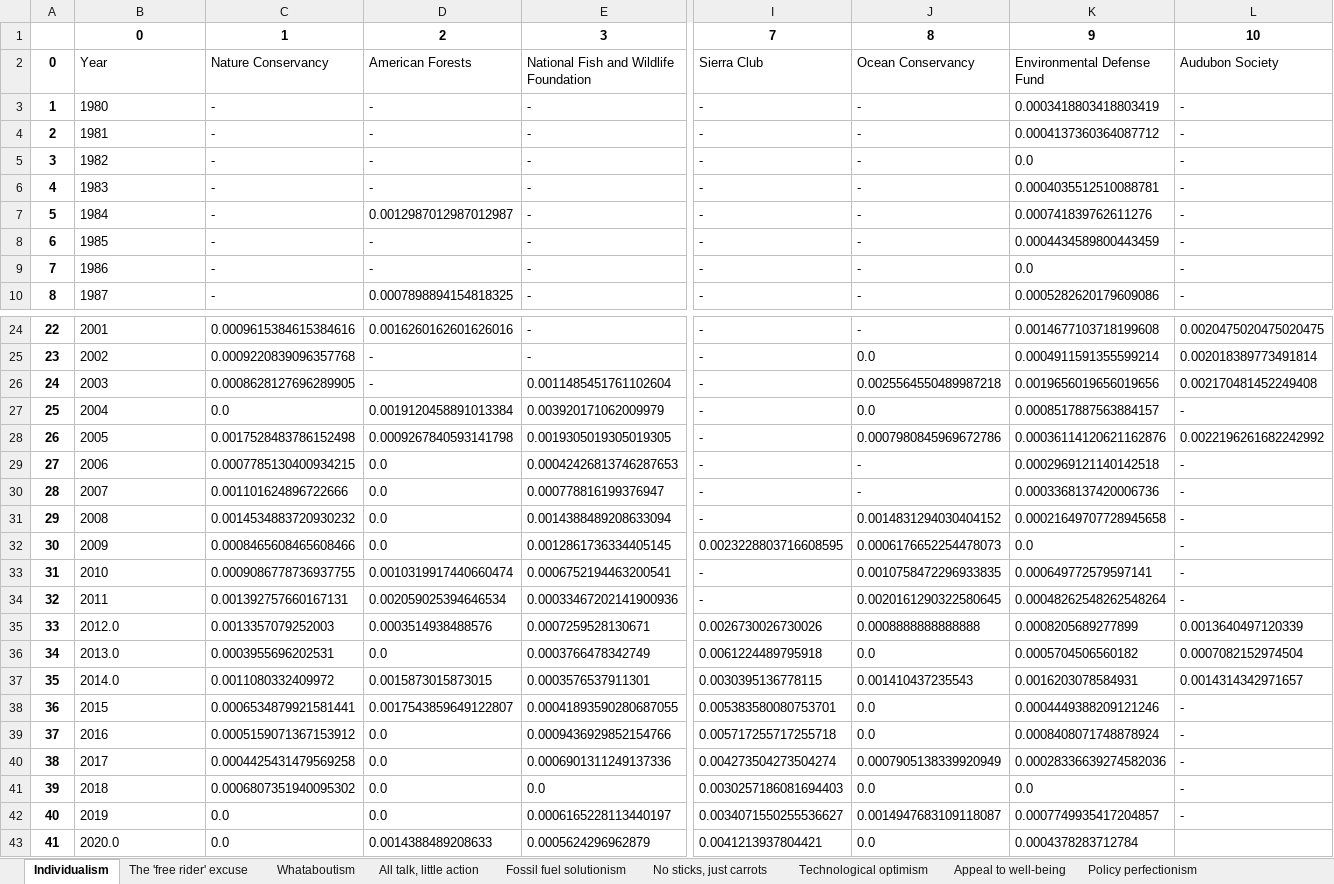
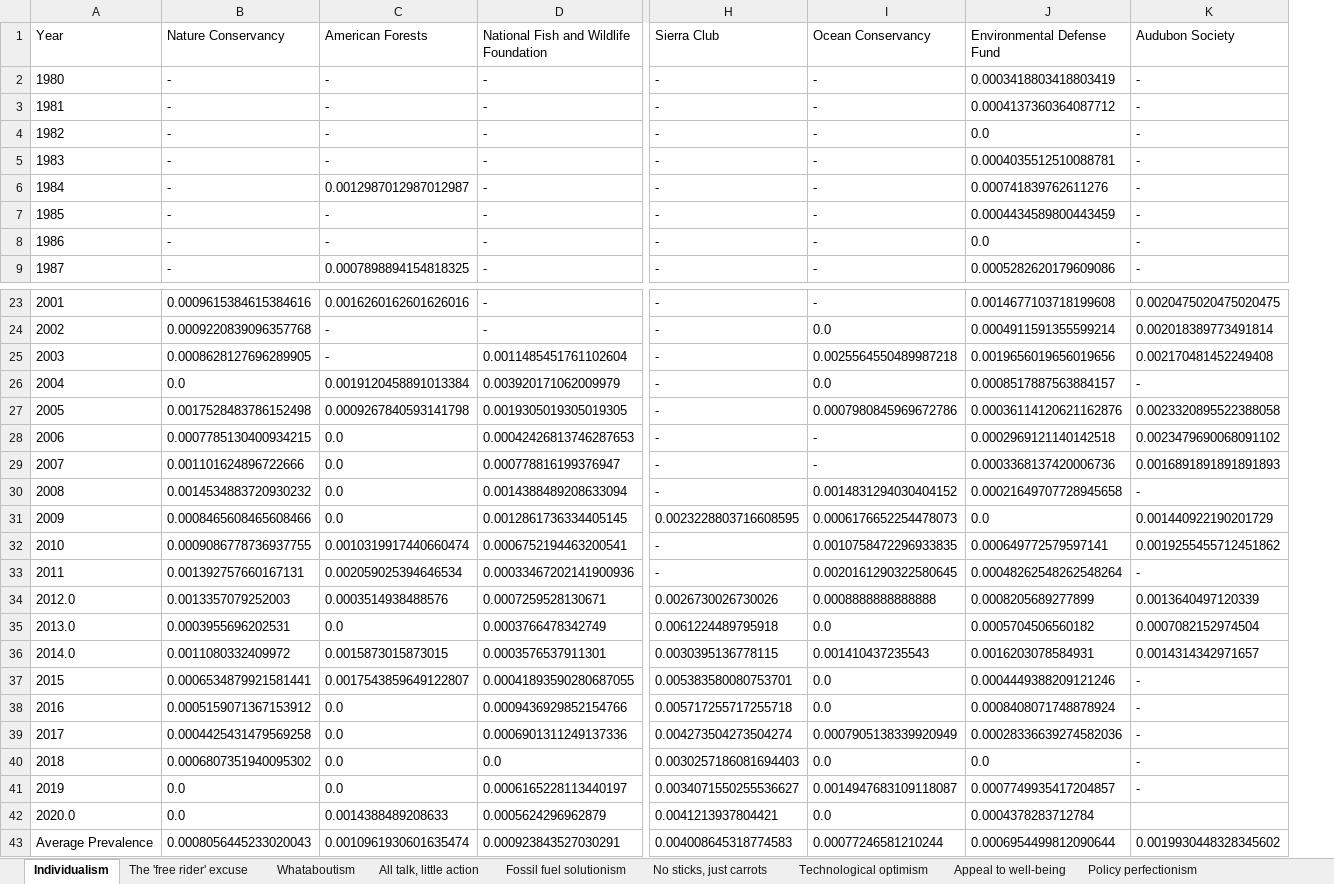
Before and after one commit to flowden/environmental_text_analysis, an Excel workbook: Dictionary_methods/dod_results.xlsx, sheet Individualism, drawn as a sheet; only a part is shown, gaps mark what is left out; values as stored, in another font and other column widths than the file's, no borders; removed rows and columns are numbered as before the commit, all else as after; rows hold the shown columns only; the diff names each change by its address in the sheet, - before the commit and + after, or states it on an @@ line.

Commit message:
Updated average prevalence calculation

```diff
--- a/Dictionary_methods/dod_results.xlsx (sheet Individualism)
+++ b/Dictionary_methods/dod_results.xlsx (sheet Individualism)
-column A (0), rows 3-10: 1 | 2 | 3 | 4 | 5 | 6 | 7 | 8; rows 24-43: 22 | 23 | 24 | 25 | 26 | 27 | 28 | 29 | 30 | 31 | 32 | 33 | 34 | 35 | 36 | 37 | 38 | 39 | 40 | 41
-row 1:  | 0 | 1 | 2 | 3 | 7 | 8 | 9 | 10
-K27 (Audubon Society): 0.0022196261682242992
+K27 (Audubon Society): 0.0023320895522388058
-K28 (Audubon Society): -
+K28 (Audubon Society): 0.0023479690068091102
-K29 (Audubon Society): -
+K29 (Audubon Society): 0.0016891891891891893
-K31 (Audubon Society): -
+K31 (Audubon Society): 0.001440922190201729
-K32 (Audubon Society): -
+K32 (Audubon Society): 0.0019255455712451862
+row 43: Average Prevalence | 0.0008056445233020043 | 0.0010961930601635474 | 0.000923843527030291 | 0.004008645318774583 | 0.00077246581210244 | 0.0006954499812090644 | 0.0019930448328345602
```
Also changed, not shown: sheet Change is impossible, sheet The 'free rider' excuse, sheet Whataboutism, sheet Appeal to well-being, sheet Fossil fuel solutionism, sheet All talk, little action, 5 more sheets, 17 other files.
